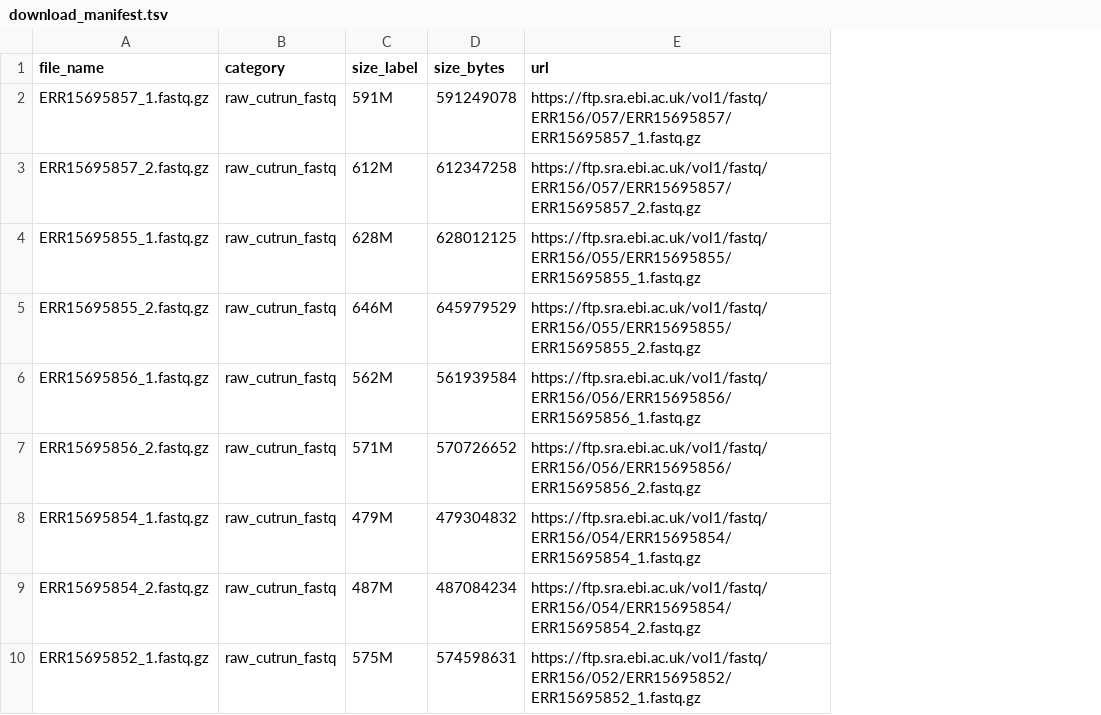
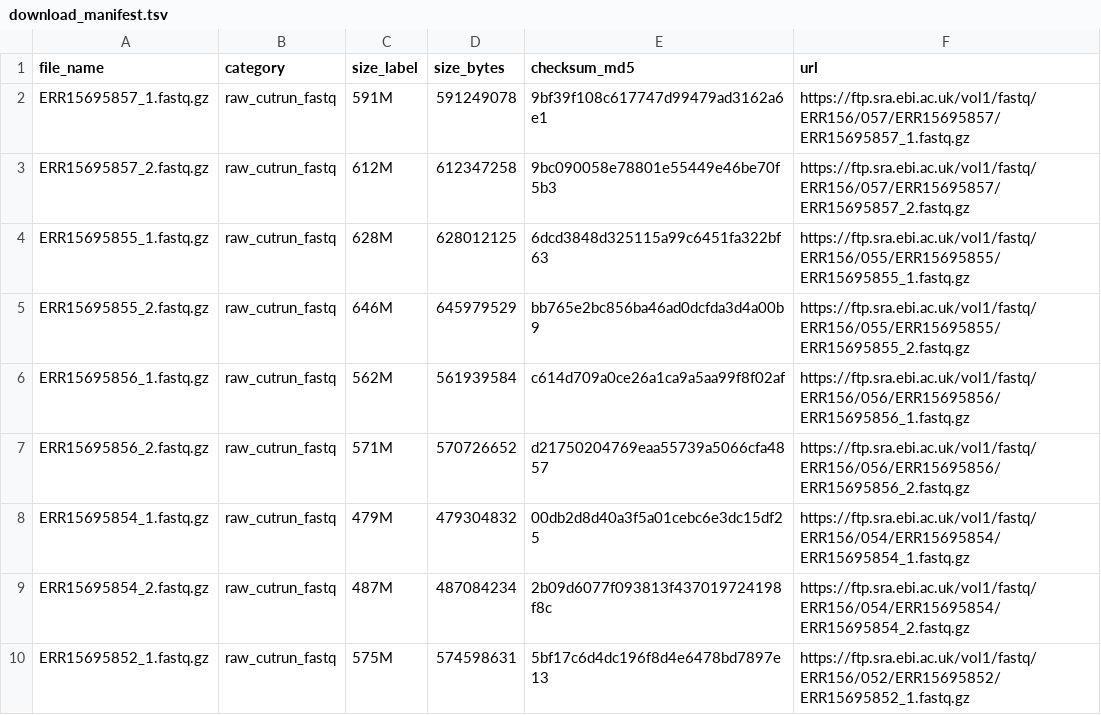
Before and after one commit to smoe/gentle_rs, a TSV file: data/publication_resources/rostock_p73_cutrun_e_mtab_15709/download_manifest.tsv, drawn as a sheet; only a part is shown; the diff names each change by its address in the sheet, - before the commit and + after, or states it on an @@ line.

Commit message:
chore: make publication-resource downloads more reproducible

```diff
--- a/data/publication_resources/rostock_p73_cutrun_e_mtab_15709/download_manifest.tsv
+++ b/data/publication_resources/rostock_p73_cutrun_e_mtab_15709/download_manifest.tsv
+column E (checksum_md5), rows 2-10: 9bf39f108c617747d99479ad3162a6e1 | 9bc090058e78801e55449e46be70f5b3 | 6dcd3848d325115a99c6451fa322bf63 | bb765e2bc856ba46ad0dcfda3d4a00b9 | c614d709a0ce26a1ca9a5aa99f8f02af | d21750204769eaa55739a5066cfa4857 | 00db2d8d40a3f5a01cebc6e3dc15df25 | 2b09d6077f093813f437019724198f8c | 5bf17c6d4dc196f8d4e6478bd7897e13
```
Also changed, not shown: data/publication_resources/rostock_p73_clariomd_e_mtab_14704/download_manifest.tsv, data/publication_resources/rostock_p73_proteomics_pxd058816/download_manifest.tsv, 10 other files.
